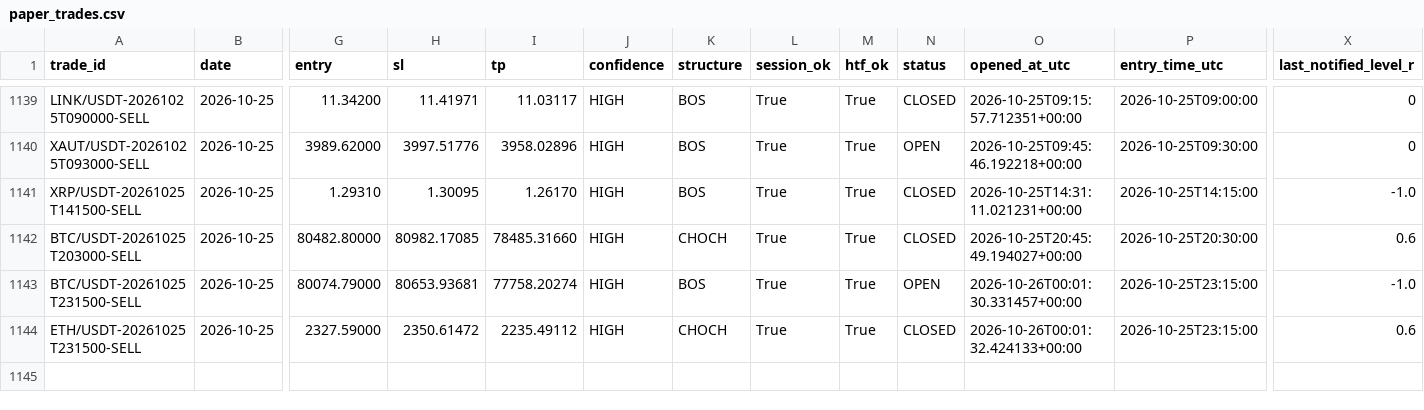
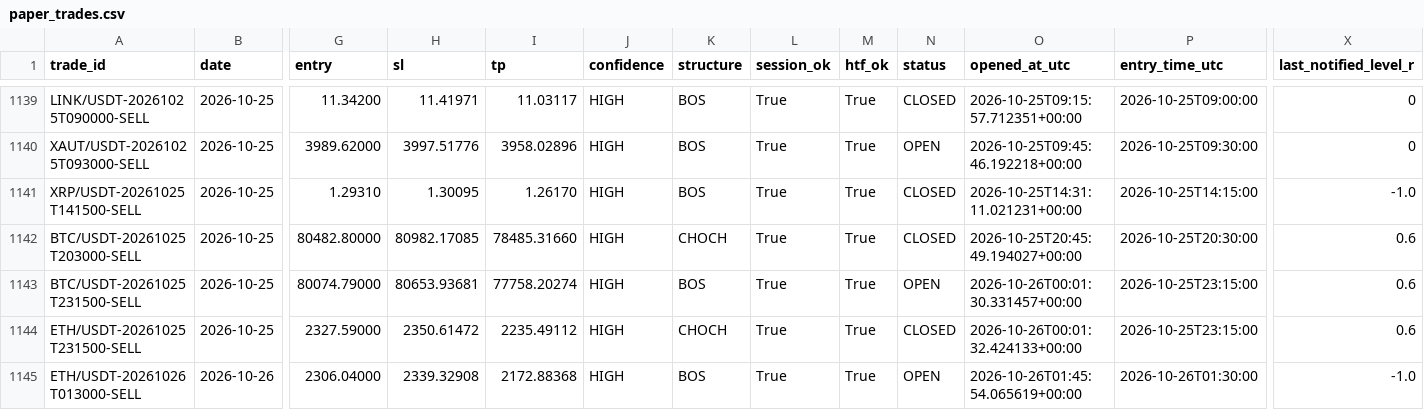
Before and after one commit to shukanwadhawana-cloud/Paper-trading-, a CSV file: paper_trades.csv, drawn as a sheet; only a part is shown, gaps mark what is left out; rows hold the shown columns only; the diff names each change by its address in the sheet, - before the commit and + after, or states it on an @@ line.

```diff
--- a/paper_trades.csv
+++ b/paper_trades.csv
-X1143 (last_notified_level_r): -1.0
+X1143 (last_notified_level_r): 0.6
+row 1145: ETH/USDT-20261026T013000-SELL | 2026-10-26 | 2306.04000 | 2339.32908 | 2172.88368 | HIGH | BOS | True | True | OPEN | 2026-10-26T01:45:54.065619+00:00 | 2026-10-26T01:30:00 | -1.0
```
Also changed, not shown: 1 other file.
